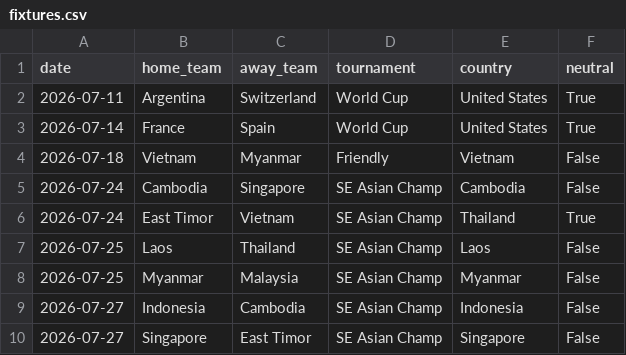
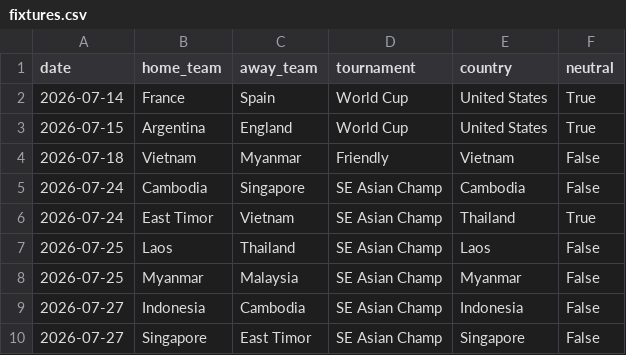
Before and after one commit to 16bravo/TrendsFC, a CSV file: data/source/fixtures.csv, drawn as a sheet; only a part is shown.

Commit message:
Update data/source/

```diff
--- a/data/source/fixtures.csv
+++ b/data/source/fixtures.csv
@@ -1,4 +1,4 @@
 date,home_team,away_team,tournament,country,neutral
-2026-07-11,Argentina,Switzerland,World Cup,United States,True
 2026-07-14,France,Spain,World Cup,United States,True
+2026-07-15,Argentina,England,World Cup,United States,True
 2026-07-18,Vietnam,Myanmar,Friendly,Vietnam,False
```
Also changed, not shown: 1 other file.
